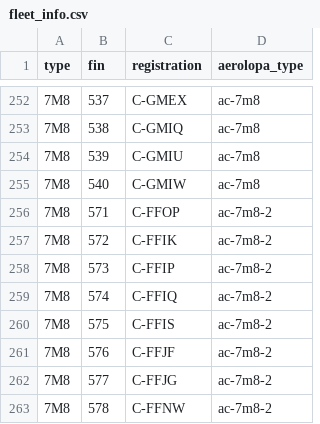
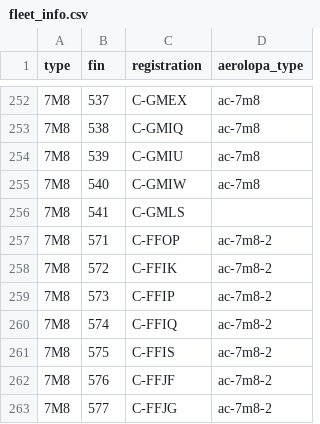
Before and after one commit to cowtool-llc/ac-public-data, a CSV file: data/fleet_info.csv, drawn as a sheet; only a part is shown, gaps mark what is left out; the shorter side is filled out with more unchanged rows.

Commit message:
Add 7M8 541

```diff
--- a/data/fleet_info.csv
+++ b/data/fleet_info.csv
@@ -255,2 +255,3 @@ type,fin,registration,aerolopa_type
 7M8,540,C-GMIW,ac-7m8
+7M8,541,C-GMLS,
 7M8,571,C-FFOP,ac-7m8-2
```
